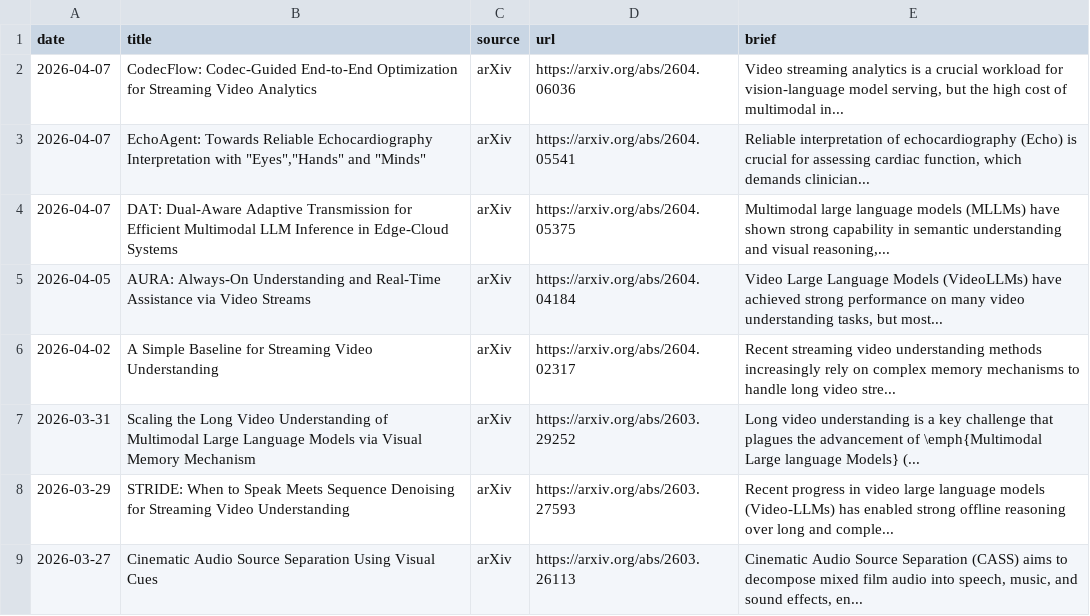
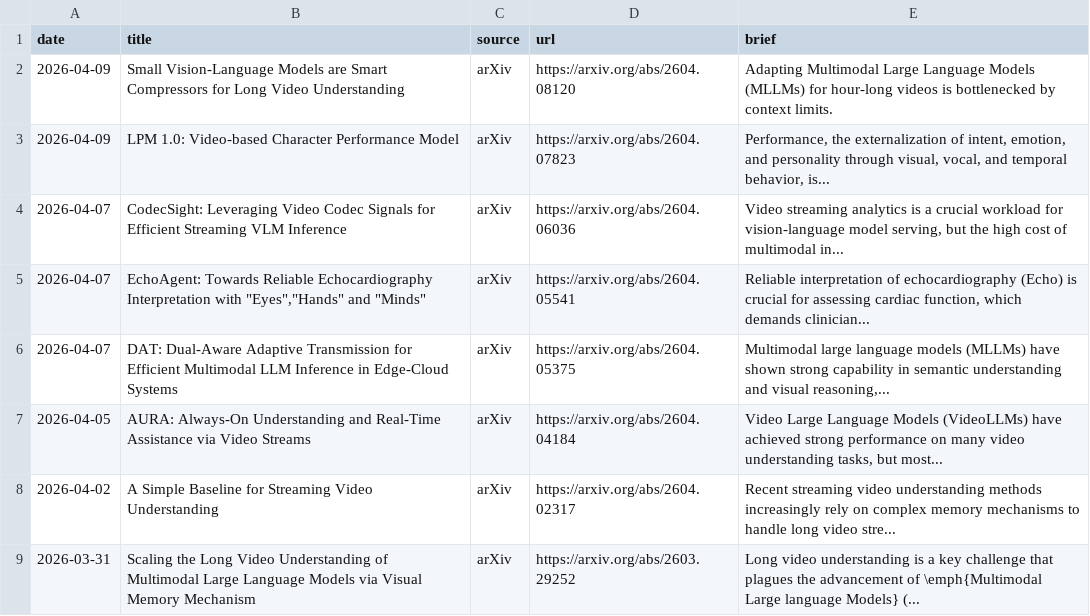
Before and after one commit to hjh123445/streaming-video-understanding-papers-2026, a CSV file: data/papers_2026_streaming_video_understanding.auto.csv, drawn as a sheet; only a part is shown; the shorter side is filled out with more unchanged rows.

```diff
--- a/data/papers_2026_streaming_video_understanding.auto.csv
+++ b/data/papers_2026_streaming_video_understanding.auto.csv
@@ -1,3 +1,5 @@
 date,title,source,url,brief
-2026-04-07,CodecFlow: Codec-Guided End-to-End Optimization for Streaming Video Analytics,arXiv,https://arxiv.org/abs/2604.06036,"Video streaming analytics is a crucial workload for vision-language model serving, but the high cost of multimodal in..."
+2026-04-09,Small Vision-Language Models are Smart Compressors for Long Video Understanding,arXiv,https://arxiv.org/abs/2604.08120,Adapting Multimodal Large Language Models (MLLMs) for hour-long videos is bottlenecked by context limits.
+2026-04-09,LPM 1.0: Video-based Character Performance Model,arXiv,https://arxiv.org/abs/2604.07823,"Performance, the externalization of intent, emotion, and personality through visual, vocal, and temporal behavior, is..."
+2026-04-07,CodecSight: Leveraging Video Codec Signals for Efficient Streaming VLM Inference,arXiv,https://arxiv.org/abs/2604.06036,"Video streaming analytics is a crucial workload for vision-language model serving, but the high cost of multimodal in..."
 2026-04-07,"EchoAgent: Towards Reliable Echocardiography Interpretation with ""Eyes"",""Hands"" and ""Minds""",arXiv,https://arxiv.org/abs/2604.05541,"Reliable interpretation of echocardiography (Echo) is crucial for assessing cardiac function, which demands clinician..."
```
Also changed, not shown: data/papers_2026_streaming_video_understanding.csv, 2 other files.
